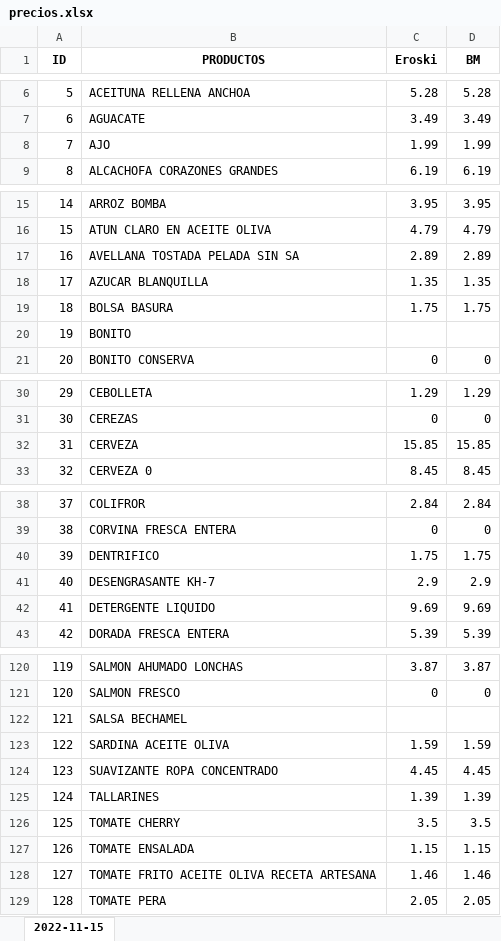
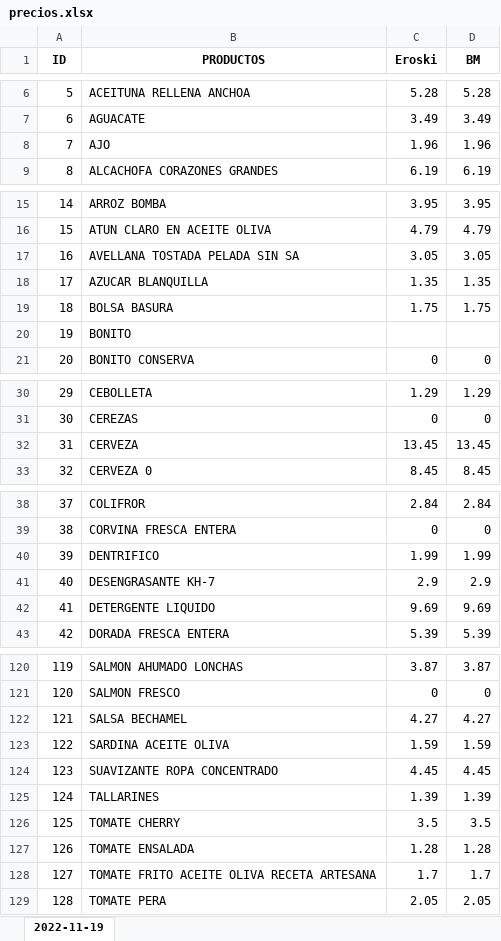
Before and after one commit to aitor-martinez-seras/supermarket-price-tracker, an Excel workbook: precios.xlsx, sheet 2022-11-19, drawn as a sheet; only a part is shown, gaps mark what is left out; values as stored, in another font and other column widths than the file's, no borders; the diff covers the shown part only; the diff names each change by its address in the sheet, - before the commit and + after, or states it on an @@ line.

Commit message:
working version of eroski with Retrievers iterator class

```diff
--- a/precios.xlsx (sheet 2022-11-19)
+++ b/precios.xlsx (sheet 2022-11-19)
-sheet tab: 2022-11-15
+sheet tab: 2022-11-19
-C8 (Eroski): 1.99
+C8 (Eroski): 1.96
-D8 (BM): 1.99
+D8 (BM): 1.96
-C17 (Eroski): 2.89
+C17 (Eroski): 3.05
-D17 (BM): 2.89
+D17 (BM): 3.05
-C32 (Eroski): 15.85
+C32 (Eroski): 13.45
-D32 (BM): 15.85
+D32 (BM): 13.45
-C40 (Eroski): 1.75
+C40 (Eroski): 1.99
-D40 (BM): 1.75
+D40 (BM): 1.99
-C122 (Eroski): (empty)
+C122 (Eroski): 4.27
-D122 (BM): (empty)
+D122 (BM): 4.27
-C127 (Eroski): 1.15
+C127 (Eroski): 1.28
-D127 (BM): 1.15
+D127 (BM): 1.28
-C128 (Eroski): 1.46
+C128 (Eroski): 1.7
-D128 (BM): 1.46
+D128 (BM): 1.7
```
Also changed, not shown: 26 edited cells elsewhere in this sheet, 7 other files.
